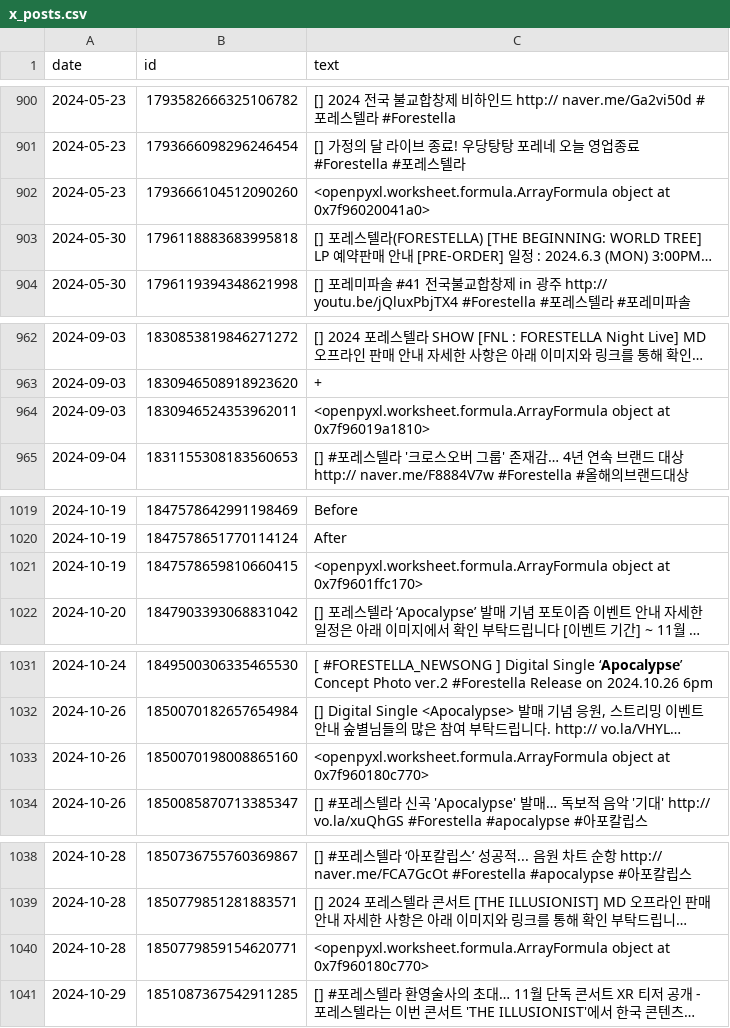
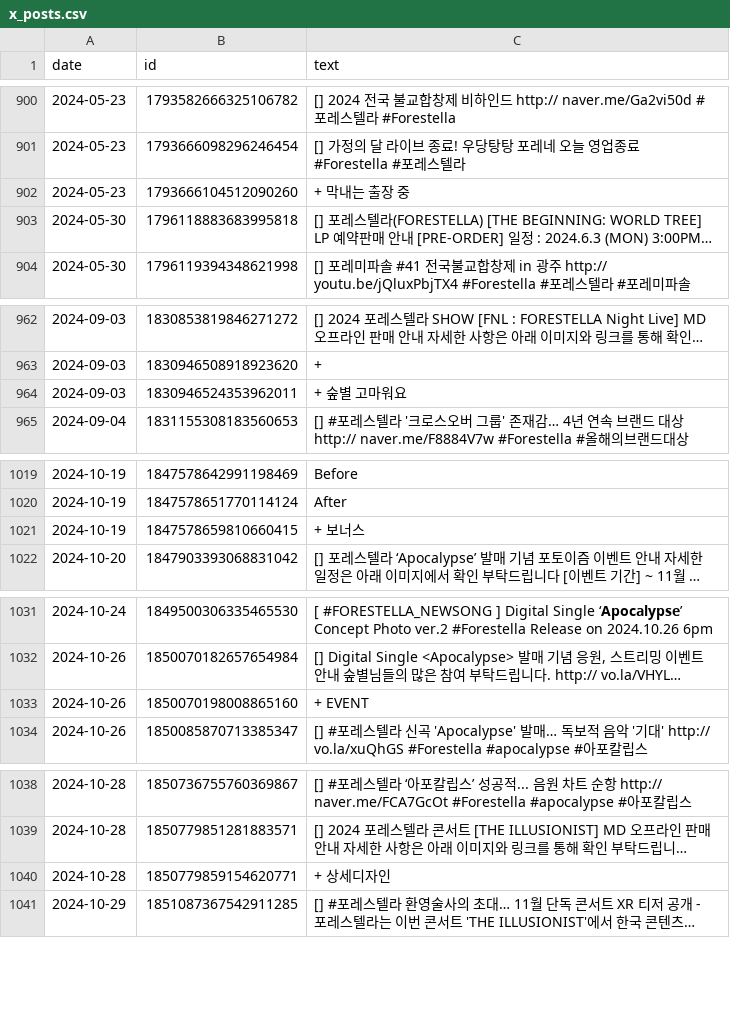
Before and after one commit to sujeonghan78-lgtm/forestella-archive, a CSV file: data/x_posts.csv, drawn as a sheet; only a part is shown, gaps mark what is left out; long unchanged cells end in …; the diff covers the shown part only; the diff names each change by its address in the sheet, - before the commit and + after, or states it on an @@ line.

```diff
--- a/data/x_posts.csv
+++ b/data/x_posts.csv
-C902 (text): <openpyxl.worksheet.formula.ArrayFormula object at 0x7f96020041a0>
+C902 (text): + 막내는 출장 중
-C964 (text): <openpyxl.worksheet.formula.ArrayFormula object at 0x7f96019a1810>
+C964 (text): + 숲별 고마워요
-C1021 (text): <openpyxl.worksheet.formula.ArrayFormula object at 0x7f9601ffc170>
+C1021 (text): + 보너스
-C1033 (text): <openpyxl.worksheet.formula.ArrayFormula object at 0x7f960180c770>
+C1033 (text): + EVENT
-C1040 (text): <openpyxl.worksheet.formula.ArrayFormula object at 0x7f960180c770>
+C1040 (text): + 상세디자인
```
Also changed, not shown: 4 edited cells elsewhere in this file, 5 other files.
